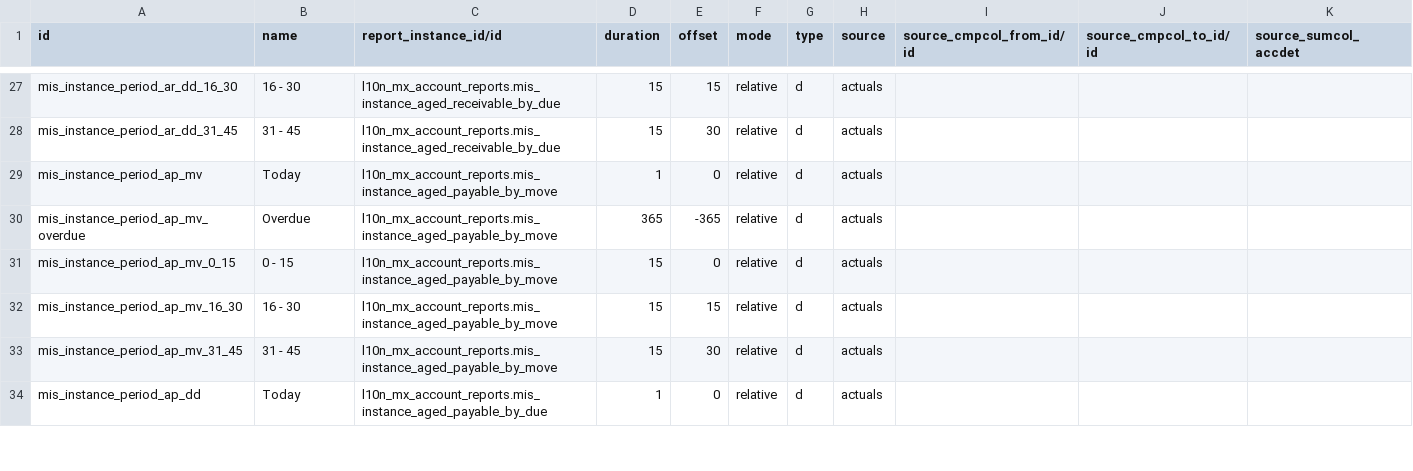
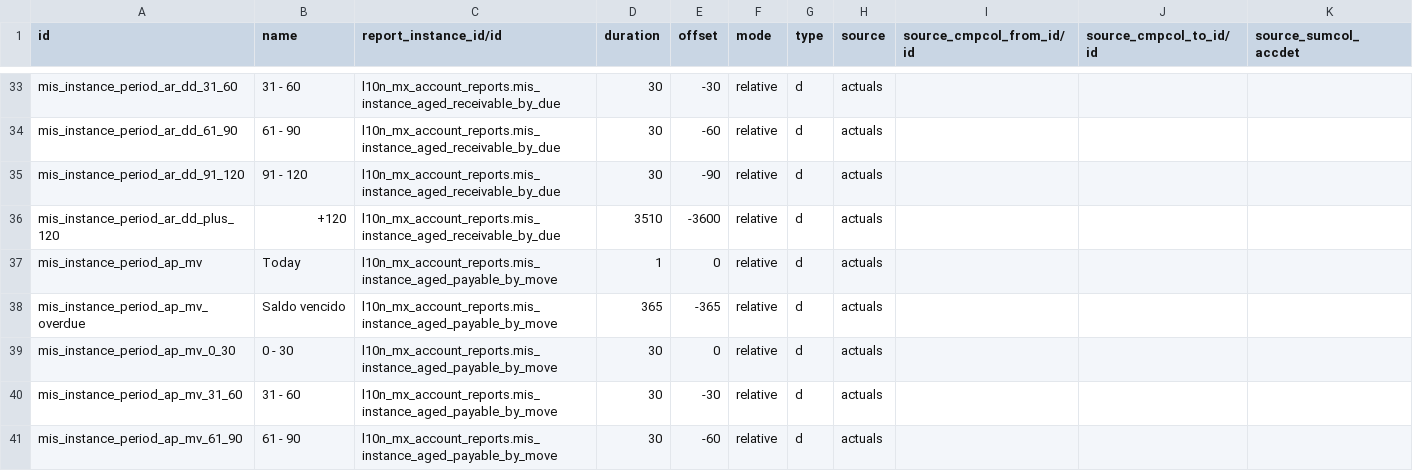
Before and after one commit to OCA/l10n-mexico, a CSV file: l10n_mx_account_reports/data/mis.report.instance.period.csv, drawn as a sheet; only a part is shown, gaps mark what is left out; the shorter side is filled out with more unchanged rows; addresses are those after the commit; the diff covers the shown part only; the diff names each change by its address in the sheet, - before the commit and + after, or states it on an @@ line.

```diff
--- a/l10n_mx_account_reports/data/mis.report.instance.period.csv
+++ b/l10n_mx_account_reports/data/mis.report.instance.period.csv
-A33 (id): mis_instance_period_ar_dd_16_30
+A33 (id): mis_instance_period_ar_dd_31_60
-B33 (name): 16 - 30
+B33 (name): 31 - 60
-D33:D34 (duration): 15
+D33:D34 (duration): 30
-E33 (offset): 15
+E33 (offset): -30
-A34 (id): mis_instance_period_ar_dd_31_45
+A34 (id): mis_instance_period_ar_dd_61_90
-B34 (name): 31 - 45
+B34 (name): 61 - 90
-E34 (offset): 30
+E34 (offset): -60
+row 35: mis_instance_period_ar_dd_91_120 | 91 - 120 | l10n_mx_account_reports.mis_instance_aged_receivable_by_due | 30 | -90 | relative | d | actuals
+row 36: mis_instance_period_ar_dd_plus_120 | +120 | l10n_mx_account_reports.mis_instance_aged_receivable_by_due | 3510 | -3600 | relative | d | actuals
-B38 (name): Overdue
+B38 (name): Saldo vencido
-A39 (id): mis_instance_period_ap_mv_0_15
+A39 (id): mis_instance_period_ap_mv_0_30
-B39 (name): 0 - 15
+B39 (name): 0 - 30
-D39:D41 (duration): 15
+D39:D41 (duration): 30
-A40 (id): mis_instance_period_ap_mv_16_30
+A40 (id): mis_instance_period_ap_mv_31_60
-B40 (name): 16 - 30
+B40 (name): 31 - 60
-E40 (offset): 15
+E40 (offset): -30
-A41 (id): mis_instance_period_ap_mv_31_45
+A41 (id): mis_instance_period_ap_mv_61_90
-B41 (name): 31 - 45
+B41 (name): 61 - 90
-E41 (offset): 30
+E41 (offset): -60
```
Also changed, not shown: 10 added rows and 44 edited cells elsewhere in this file, l10n_mx_account_reports/data/mis.report.instance.period.sum.csv, 1 other file.
